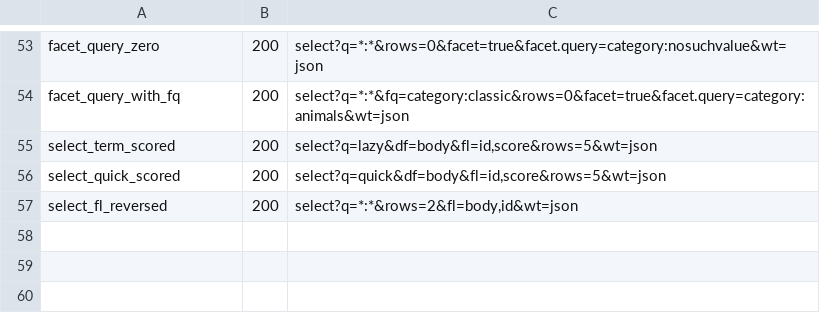
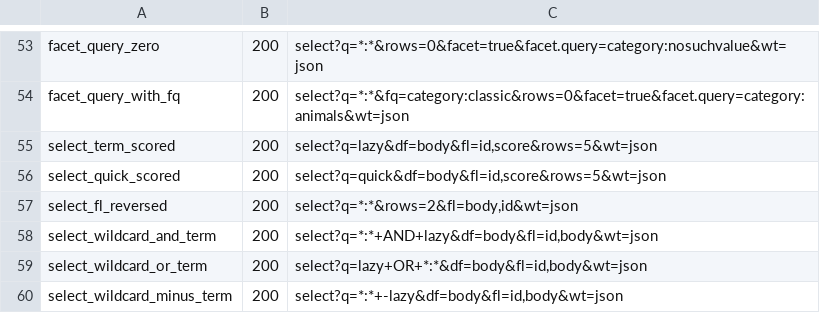
Before and after one commit to markdlabrecque/wayfinder, a TSV file: solr-ref/manifest.tsv, drawn as a sheet; only a part is shown, gaps mark what is left out; the diff names each change by its address in the sheet, - before the commit and + after, or states it on an @@ line.

Commit message:
test(query): capture *:* sub-clause fixtures for issue #39
*:* AND lazy / lazy OR *:* / *:* -lazy panic pre-fix (tantivy-query-grammar's
Exists leaf requires a field once *:* isn't the whole query). Captured against
a dedicated container (wayfinder-solr-39, port 8990) with the canonical
content-core schema/corpus, so these are ordinary content-core GETs appended
to manifest.tsv.

```diff
--- a/solr-ref/manifest.tsv
+++ b/solr-ref/manifest.tsv
+row 58: select_wildcard_and_term | 200 | select?q=*:*+AND+lazy&df=body&fl=id,body&wt=json
+row 59: select_wildcard_or_term | 200 | select?q=lazy+OR+*:*&df=body&fl=id,body&wt=json
+row 60: select_wildcard_minus_term | 200 | select?q=*:*+-lazy&df=body&fl=id,body&wt=json
```
Also changed, not shown: 4 other files.
